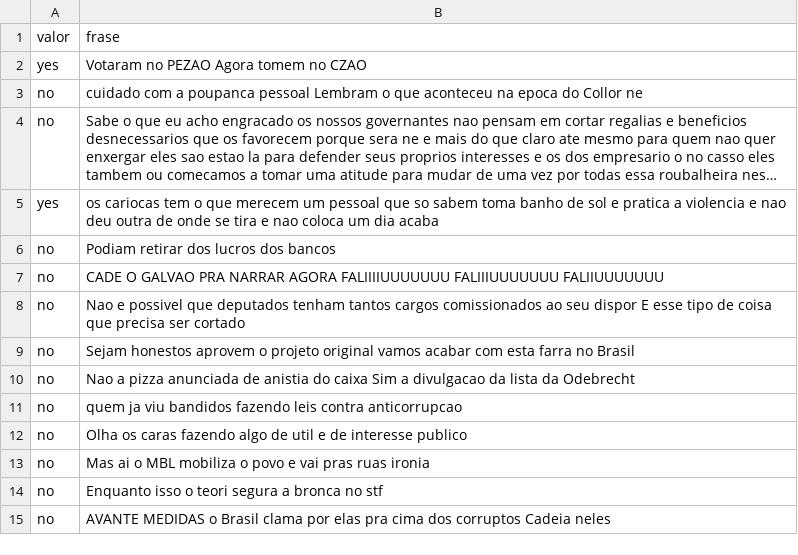
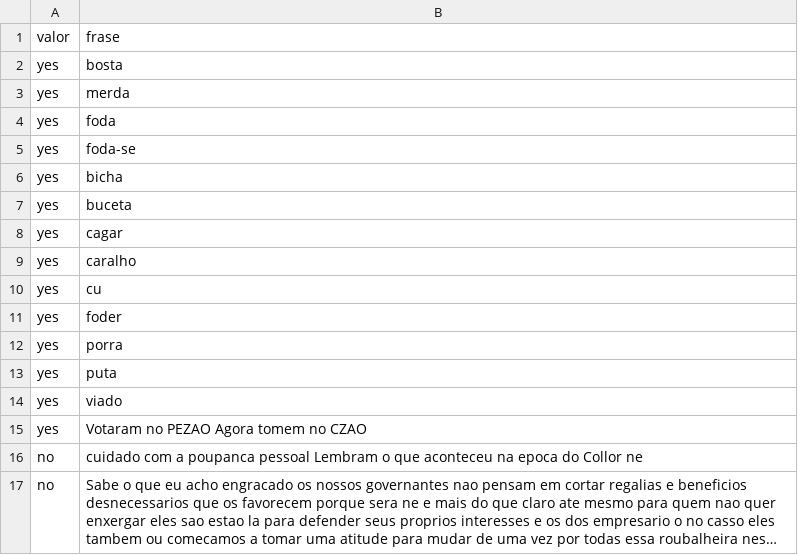
Before and after one commit to DarlanNoetzold/HateSpeech-portuguese, a CSV file: base/base_dados.csv, drawn as a sheet; only a part is shown; the shorter side is filled out with more unchanged rows; long unchanged cells end in ….

```diff
--- a/base/base_dados.csv
+++ b/base/base_dados.csv
@@ -1,2 +1,15 @@
 valor,frase
+yes,bosta
+yes,merda
+yes,foda
+yes,foda-se
+yes,bicha
+yes,buceta
+yes,cagar
+yes,caralho
+yes,cu
+yes,foder
+yes,porra
+yes,puta
+yes,viado
 yes,Votaram no PEZAO Agora tomem no CZAO
```
Also changed, not shown: 6 other files.
